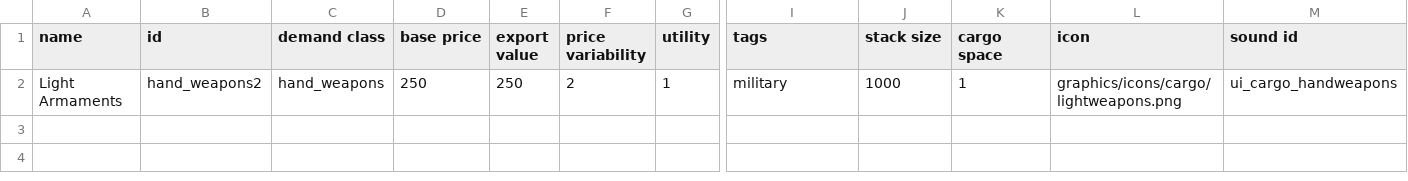
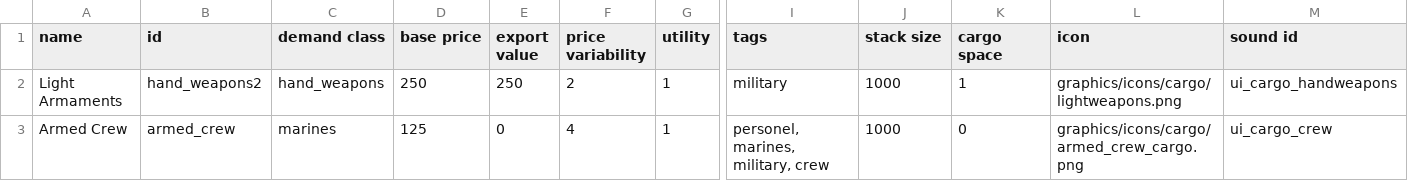
Before and after one commit to MilanTodorovic/MartialLaw, a CSV file: src/MartialLaw/data/campaign/commodities.csv, drawn as a sheet; only a part is shown, gaps mark what is left out; rows hold the shown columns only; the diff names each change by its address in the sheet, - before the commit and + after, or states it on an @@ line.

```diff
--- a/src/MartialLaw/data/campaign/commodities.csv
+++ b/src/MartialLaw/data/campaign/commodities.csv
+row 3: Armed Crew | armed_crew | marines | 125 | 0 | 4 | 1 | personel, marines, military, crew | 1000 | 0 | graphics/icons/cargo/armed_crew_cargo.png | ui_cargo_crew
```
Also changed, not shown: src/MartialLaw/data/campaign/abilities/abilities.csv, src/MartialLaw/data/campaign/industries.csv, 10 other files.
